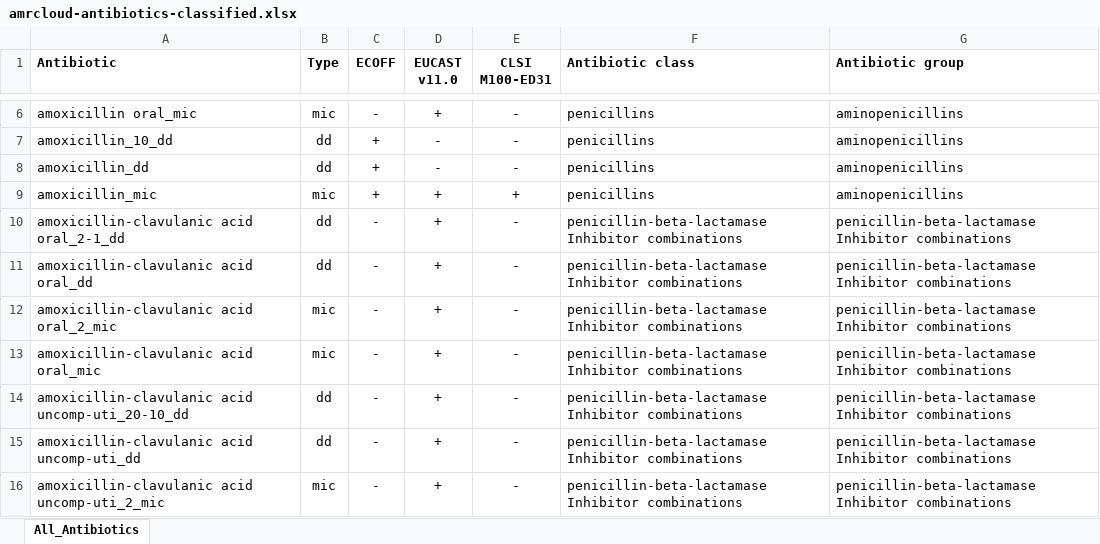
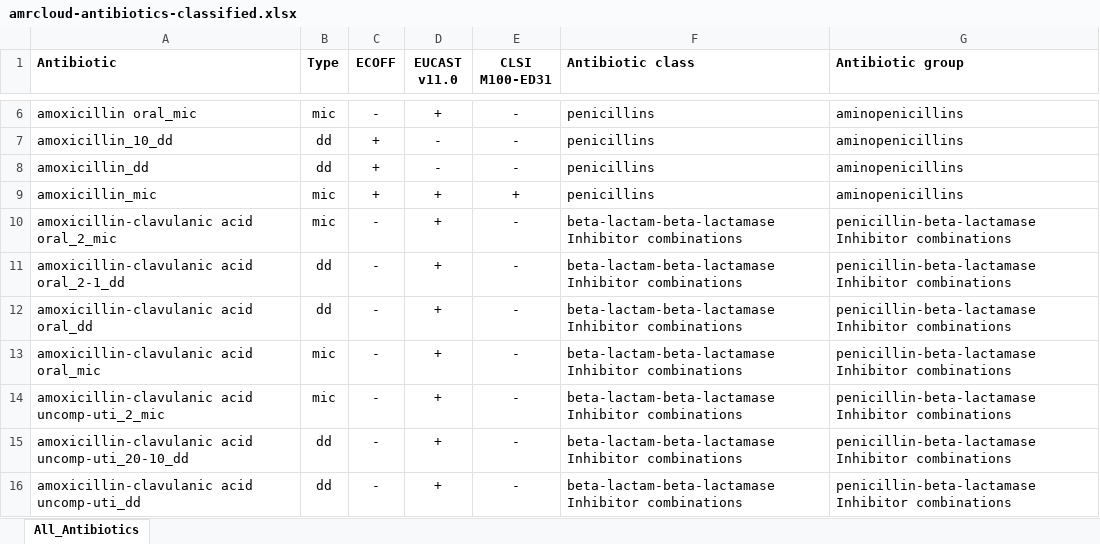
Before and after one commit to iacmac-web-tools/amr-cloud-hugo, an Excel workbook: files/amrcloud-antibiotics-classified.xlsx, sheet All_Antibiotics, drawn as a sheet; only a part is shown, gaps mark what is left out; values as stored, in another font and other column widths than the file's, no borders; conditional formats not drawn; removed rows and columns are numbered as before the commit, all else as after; the diff covers the shown part only; the diff names each change by its address in the sheet, - before the commit and + after, or states it on an @@ line.

Commit message:
update antibiotic tables

```diff
--- a/files/amrcloud-antibiotics-classified.xlsx (sheet All_Antibiotics)
+++ b/files/amrcloud-antibiotics-classified.xlsx (sheet All_Antibiotics)
+row 10: amoxicillin-clavulanic acid oral_2_mic | mic | - | + | - | beta-lactam-beta-lactamase Inhibitor combinations | penicillin-beta-lactamase Inhibitor combinations
-F11:F12 (Antibiotic class): penicillin-beta-lactamase Inhibitor combinations
+F11:F12 (Antibiotic class): beta-lactam-beta-lactamase Inhibitor combinations
-row 12: amoxicillin-clavulanic acid oral_2_mic | mic | - | + | - | penicillin-beta-lactamase Inhibitor combinations | penicillin-beta-lactamase Inhibitor combinations
-F13 (Antibiotic class): penicillin-beta-lactamase Inhibitor combinations
+F13 (Antibiotic class): beta-lactam-beta-lactamase Inhibitor combinations
+row 14: amoxicillin-clavulanic acid uncomp-uti_2_mic | mic | - | + | - | beta-lactam-beta-lactamase Inhibitor combinations | penicillin-beta-lactamase Inhibitor combinations
-F15:F16 (Antibiotic class): penicillin-beta-lactamase Inhibitor combinations
+F15:F16 (Antibiotic class): beta-lactam-beta-lactamase Inhibitor combinations
-row 16: amoxicillin-clavulanic acid uncomp-uti_2_mic | mic | - | + | - | penicillin-beta-lactamase Inhibitor combinations | penicillin-beta-lactamase Inhibitor combinations
```
Also changed, not shown: 5 added rows, 4 removed rows, 1 moved row and 40 edited cells elsewhere in this sheet, 1 other file.
